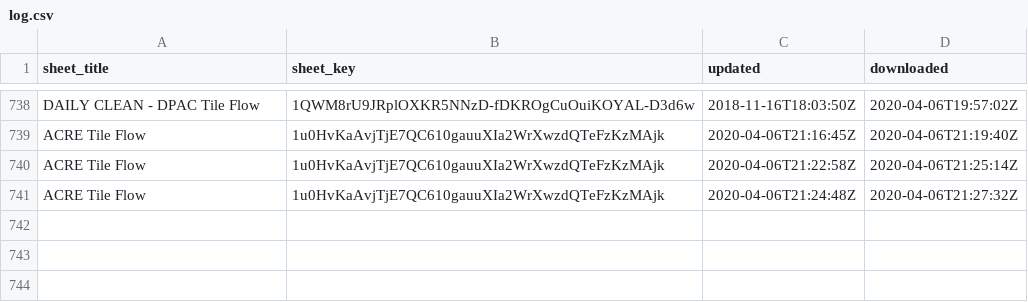
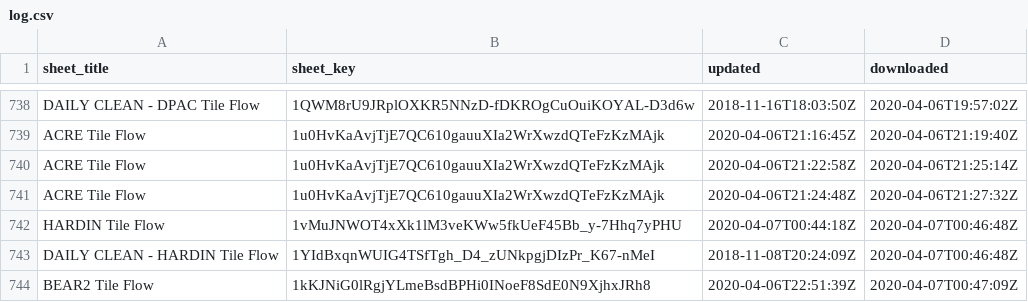
Before and after one commit to giorgichi/td-data-compilation, a CSV file: Input_Data/log.csv, drawn as a sheet; only a part is shown, gaps mark what is left out.

Commit message:
Updated N load data

```diff
--- a/Input_Data/log.csv
+++ b/Input_Data/log.csv
@@ -741 +741,4 @@ ACRE Tile Flow,1u0HvKaAvjTjE7QC610gauuXIa2WrXwzdQTeFzKzMAjk,2020-04-06T21:22:58Z
 ACRE Tile Flow,1u0HvKaAvjTjE7QC610gauuXIa2WrXwzdQTeFzKzMAjk,2020-04-06T21:24:48Z,2020-04-06T21:27:32Z
+HARDIN Tile Flow,1vMuJNWOT4xXk1lM3veKWw5fkUeF45Bb_y-7Hhq7yPHU,2020-04-07T00:44:18Z,2020-04-07T00:46:48Z
+DAILY CLEAN - HARDIN Tile Flow,1YIdBxqnWUIG4TSfTgh_D4_zUNkpgjDIzPr_K67-nMeI,2018-11-08T20:24:09Z,2020-04-07T00:46:48Z
+BEAR2 Tile Flow,1kKJNiG0lRgjYLmeBsdBPHi0INoeF8SdE0N9XjhxJRh8,2020-04-06T22:51:39Z,2020-04-07T00:47:09Z
```
Also changed, not shown: 2 other files.
